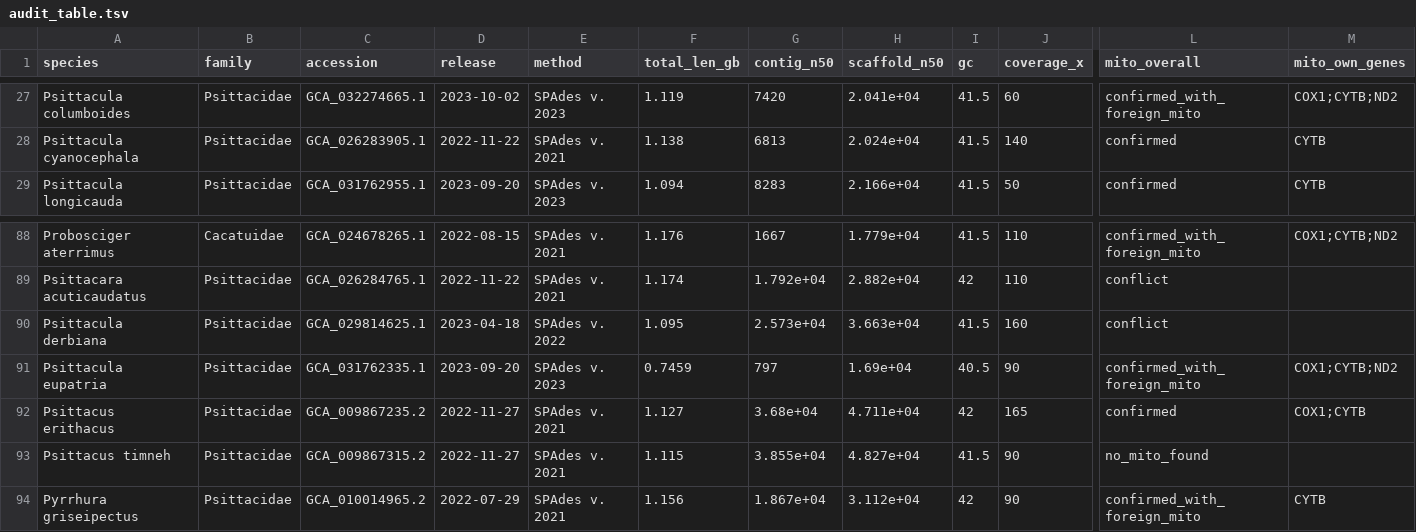
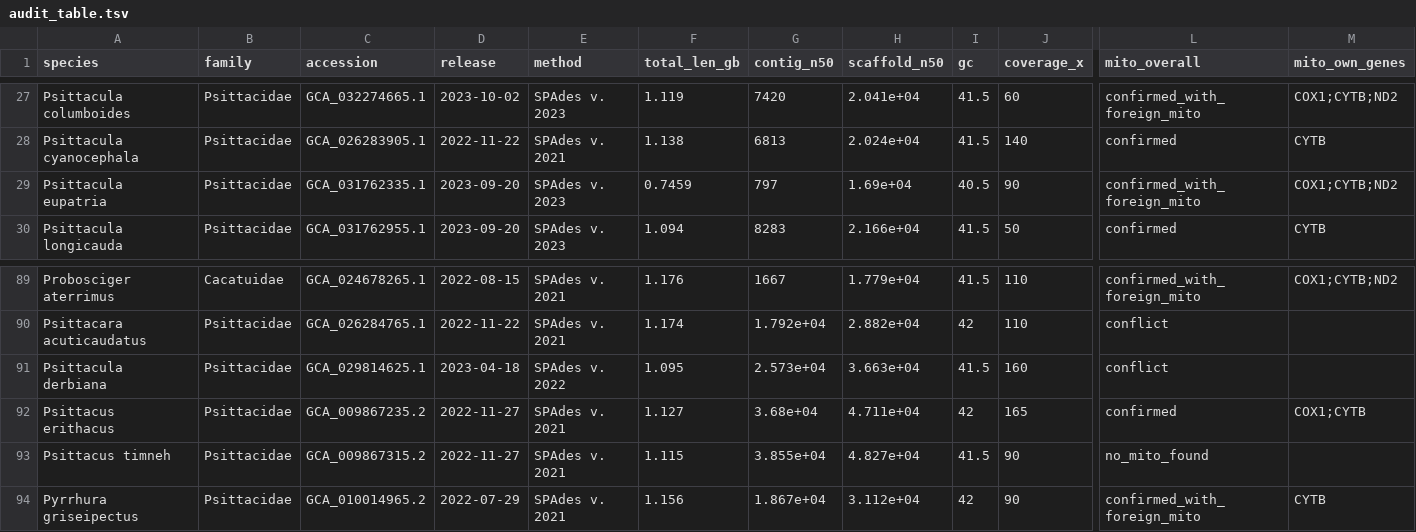
Before and after one commit to redkk123/Parrots, a TSV file: results/phase1_audit/audit_table.tsv, drawn as a sheet; only a part is shown, gaps mark what is left out; removed rows and columns are numbered as before the commit, all else as after; rows hold the shown columns only; the diff names each change by its address in the sheet, - before the commit and + after, or states it on an @@ line.

```diff
--- a/results/phase1_audit/audit_table.tsv
+++ b/results/phase1_audit/audit_table.tsv
+row 29: Psittacula eupatria | Psittacidae | GCA_031762335.1 | 2023-09-20 | SPAdes v. 2023 | 0.7459 | 797 | 1.69e+04 | 40.5 | 90 | confirmed_with_foreign_mito | COX1;CYTB;ND2
-row 91: Psittacula eupatria | Psittacidae | GCA_031762335.1 | 2023-09-20 | SPAdes v. 2023 | 0.7459 | 797 | 1.69e+04 | 40.5 | 90 | confirmed_with_foreign_mito | COX1;CYTB;ND2
```
Also changed, not shown: 4 other files.
